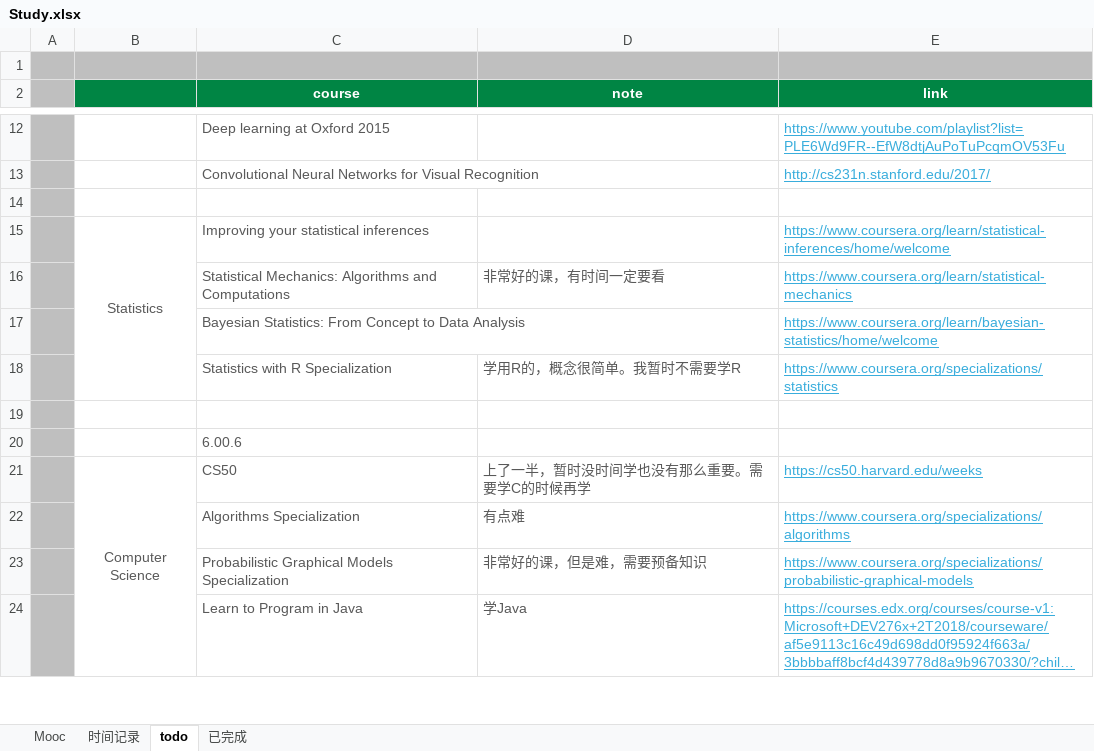
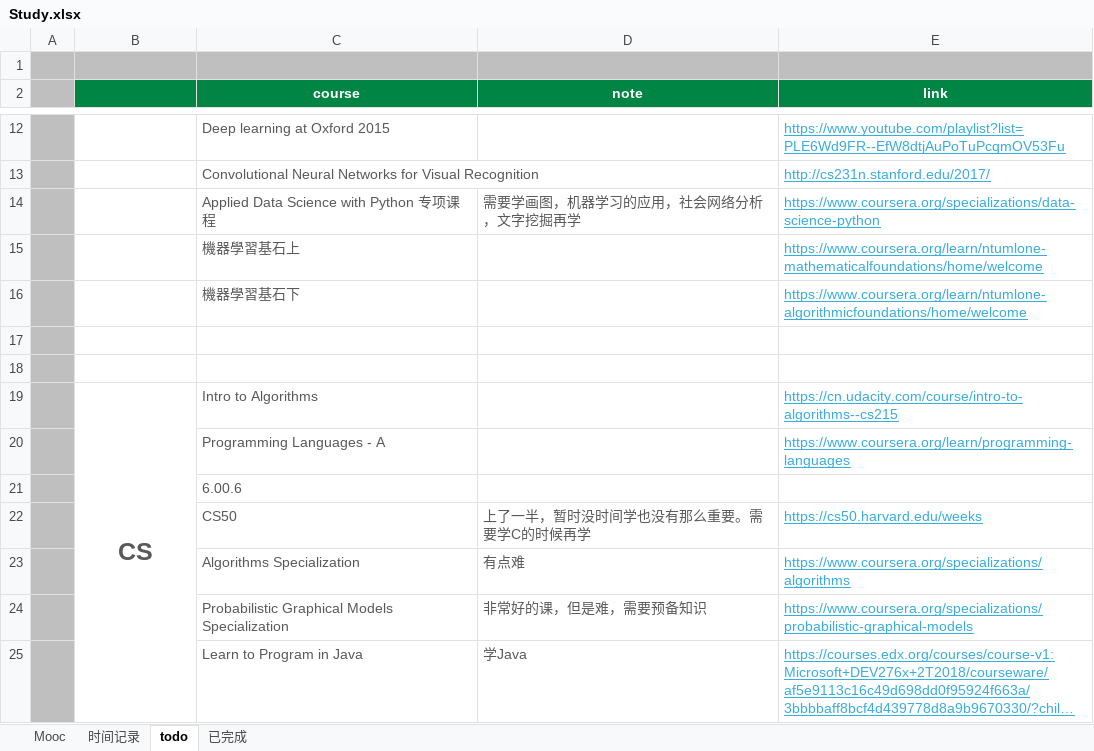
Before and after one commit to sakimarquis/Mooc, an Excel workbook: Study.xlsx, sheet todo, drawn as a sheet; only a part is shown, gaps mark what is left out; long unchanged cells end in …; values as stored, in another font and other column widths than the file's, no borders; removed rows and columns are numbered as before the commit, all else as after; the diff covers the shown part only; the diff names each change by its address in the sheet, - before the commit and + after, or states it on an @@ line.

```diff
--- a/Study.xlsx (sheet todo)
+++ b/Study.xlsx (sheet todo)
+row 14:  |  | Applied Data Science with Python 专项课程 | 需要学画图，机器学习的应用，社会网络分析，文字挖掘再学 | https://www.coursera.org/specializations/data-science-python
+row 15:  |  | 機器學習基石上 |  | https://www.coursera.org/learn/ntumlone-mathematicalfoundations/home/welcome
+row 16:  |  | 機器學習基石下 |  | https://www.coursera.org/learn/ntumlone-algorithmicfoundations/home/welcome
@@ row 15 moved to row 47: Statistics @@
@@ row 16 moved to row 48: Statistical Mechanics: Algorithms and Co… @@
-row 17:  |  | Bayesian Statistics: From Concept to Data Analysis |  | https://www.coursera.org/learn/bayesian-statistics/home/welcome
-row 18:  |  | Statistics with R Specialization | 学用R的，概念很简单。我暂时不需要学R | https://www.coursera.org/specializations/statistics
+row 19:  | CS | Intro to Algorithms |  | https://cn.udacity.com/course/intro-to-algorithms--cs215
+row 20:  |  | Programming Languages - A |  | https://www.coursera.org/learn/programming-languages
-B22: Computer Science
+B22: (empty)
-B21:B39 merged
```
Also changed, not shown: 3 added rows, 7 removed rows, 4 edited cells, cell formats and merged cells elsewhere in this sheet, sheet 时间记录, sheet Mooc, sheet 已完成, charts or pictures.
